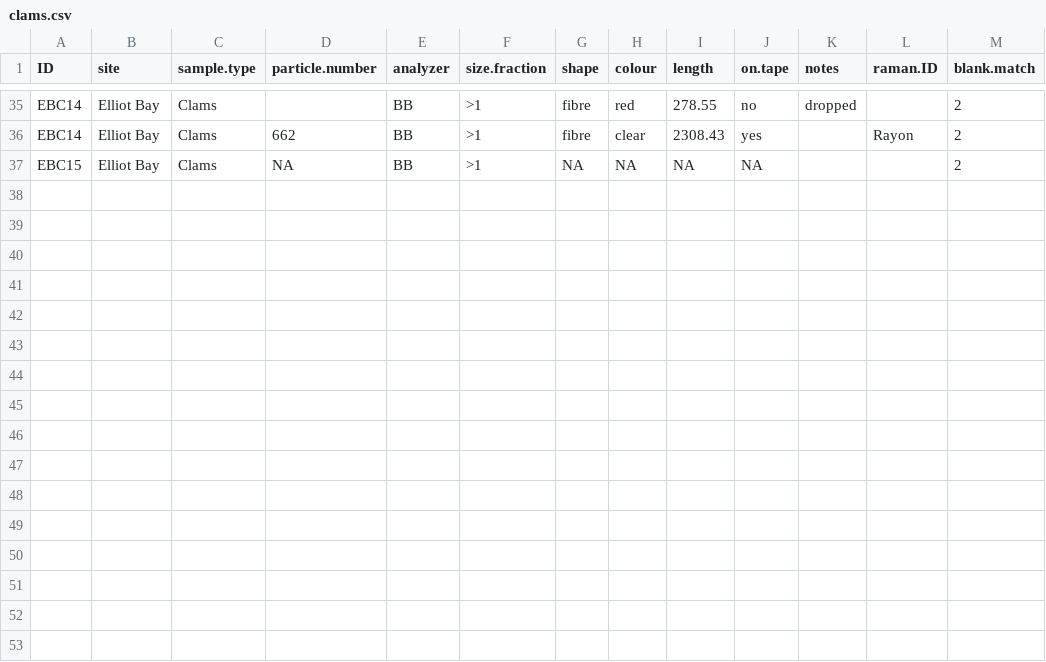
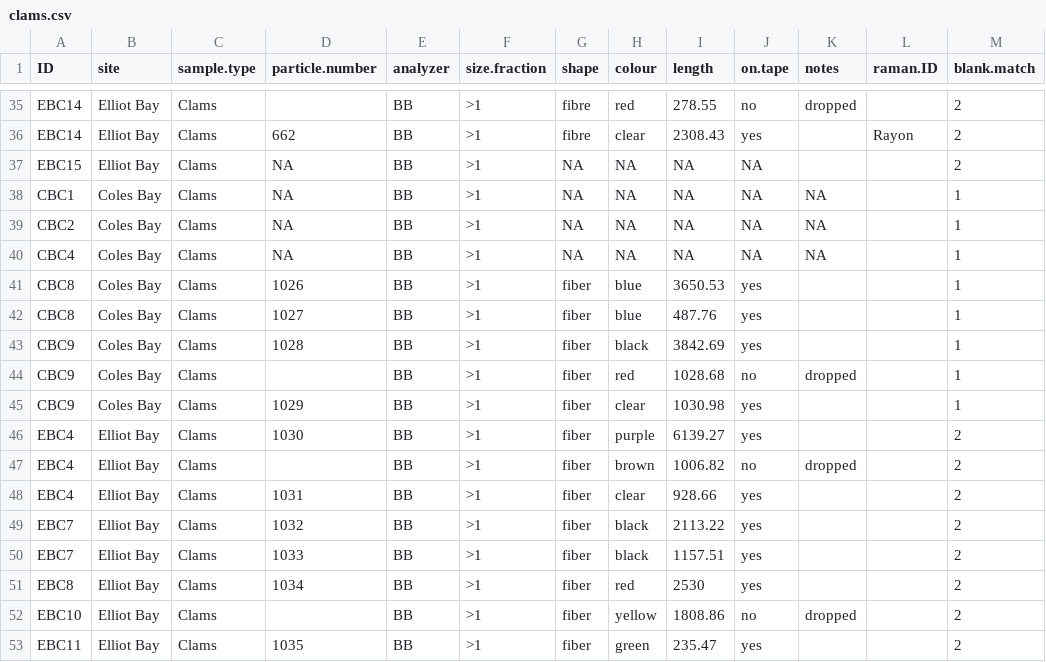
Before and after one commit to GCov/Covernton_et_al_2021_MPs_and_food_webs, a CSV file: clams.csv, drawn as a sheet; only a part is shown, gaps mark what is left out; the diff names each change by its address in the sheet, - before the commit and + after, or states it on an @@ line.

```diff
--- a/clams.csv
+++ b/clams.csv
+row 38: CBC1 | Coles Bay | Clams | NA | BB | >1 | NA | NA | NA | NA | NA |  | 1
+row 39: CBC2 | Coles Bay | Clams | NA | BB | >1 | NA | NA | NA | NA | NA |  | 1
+row 40: CBC4 | Coles Bay | Clams | NA | BB | >1 | NA | NA | NA | NA | NA |  | 1
+row 41: CBC8 | Coles Bay | Clams | 1026 | BB | >1 | fiber | blue | 3650.53 | yes |  |  | 1
+row 42: CBC8 | Coles Bay | Clams | 1027 | BB | >1 | fiber | blue | 487.76 | yes |  |  | 1
+row 43: CBC9 | Coles Bay | Clams | 1028 | BB | >1 | fiber | black | 3842.69 | yes |  |  | 1
+row 44: CBC9 | Coles Bay | Clams |  | BB | >1 | fiber | red | 1028.68 | no | dropped |  | 1
+row 45: CBC9 | Coles Bay | Clams | 1029 | BB | >1 | fiber | clear | 1030.98 | yes |  |  | 1
+row 46: EBC4 | Elliot Bay | Clams | 1030 | BB | >1 | fiber | purple | 6139.27 | yes |  |  | 2
+row 47: EBC4 | Elliot Bay | Clams |  | BB | >1 | fiber | brown | 1006.82 | no | dropped |  | 2
+row 48: EBC4 | Elliot Bay | Clams | 1031 | BB | >1 | fiber | clear | 928.66 | yes |  |  | 2
+row 49: EBC7 | Elliot Bay | Clams | 1032 | BB | >1 | fiber | black | 2113.22 | yes |  |  | 2
+row 50: EBC7 | Elliot Bay | Clams | 1033 | BB | >1 | fiber | black | 1157.51 | yes |  |  | 2
+row 51: EBC8 | Elliot Bay | Clams | 1034 | BB | >1 | fiber | red | 2530 | yes |  |  | 2
+row 52: EBC10 | Elliot Bay | Clams |  | BB | >1 | fiber | yellow | 1808.86 | no | dropped |  | 2
+row 53: EBC11 | Elliot Bay | Clams | 1035 | BB | >1 | fiber | green | 235.47 | yes |  |  | 2
```
Also changed, not shown: crabs.csv, mussels.csv, 8 other files.
